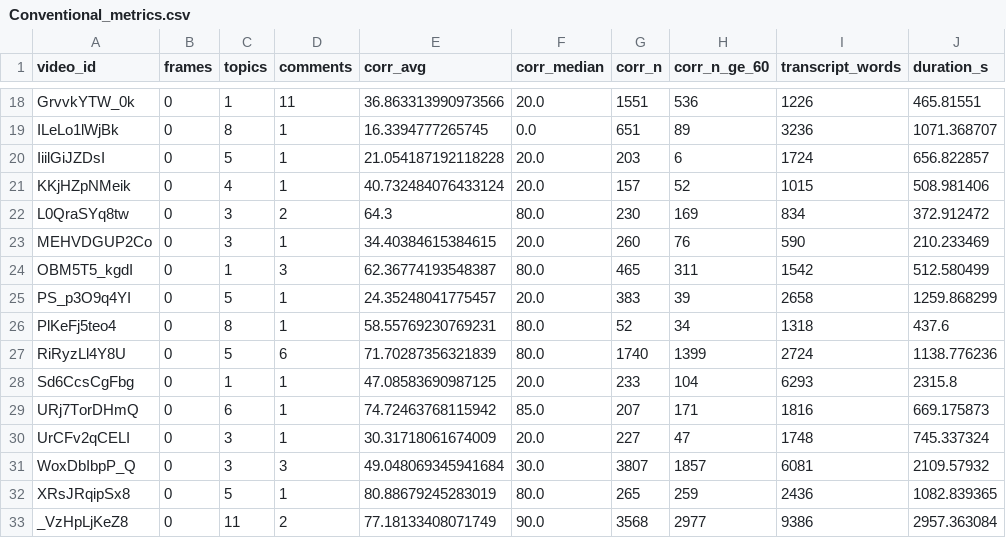
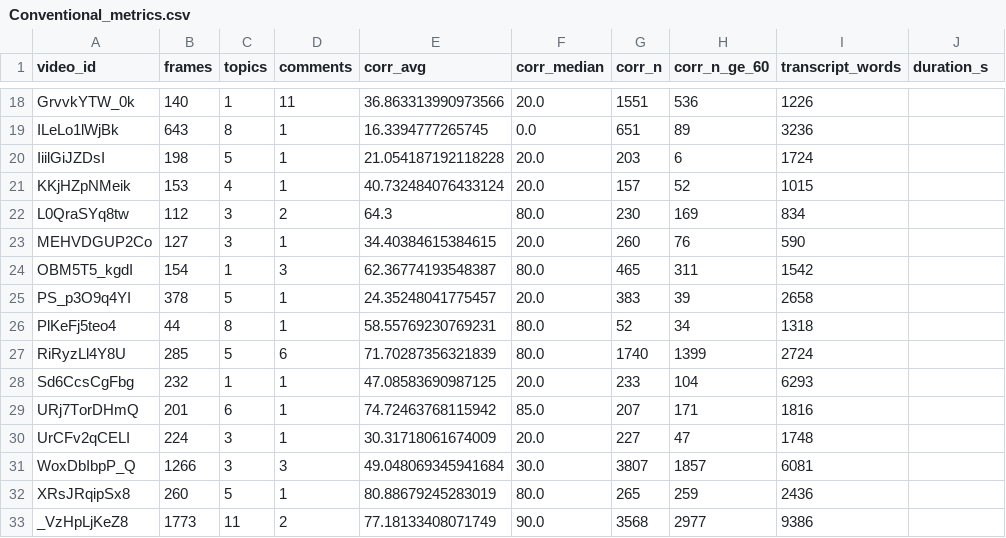
Before and after one commit to greatroboticslab/embodiedAI, a CSV file: TranscriptAnalysis/results/metrics/Conventional_metrics.csv, drawn as a sheet; only a part is shown, gaps mark what is left out; the diff covers the shown part only; the diff names each change by its address in the sheet, - before the commit and + after, or states it on an @@ line.

```diff
--- a/TranscriptAnalysis/results/metrics/Conventional_metrics.csv
+++ b/TranscriptAnalysis/results/metrics/Conventional_metrics.csv
-B18 (frames): 0
+B18 (frames): 140
-J18 (duration_s): 465.81551
+J18 (duration_s): (empty)
-B19 (frames): 0
+B19 (frames): 643
-J19 (duration_s): 1071.368707
+J19 (duration_s): (empty)
-B20 (frames): 0
+B20 (frames): 198
-J20 (duration_s): 656.822857
+J20 (duration_s): (empty)
-B21 (frames): 0
+B21 (frames): 153
-J21 (duration_s): 508.981406
+J21 (duration_s): (empty)
-B22 (frames): 0
+B22 (frames): 112
-J22 (duration_s): 372.912472
+J22 (duration_s): (empty)
-B23 (frames): 0
+B23 (frames): 127
-J23 (duration_s): 210.233469
+J23 (duration_s): (empty)
-B24 (frames): 0
+B24 (frames): 154
-J24 (duration_s): 512.580499
+J24 (duration_s): (empty)
-B25 (frames): 0
+B25 (frames): 378
-J25 (duration_s): 1259.868299
+J25 (duration_s): (empty)
-B26 (frames): 0
+B26 (frames): 44
-J26 (duration_s): 437.6
+J26 (duration_s): (empty)
-B27 (frames): 0
+B27 (frames): 285
-J27 (duration_s): 1138.776236
+J27 (duration_s): (empty)
-B28 (frames): 0
+B28 (frames): 232
-J28 (duration_s): 2315.8
+J28 (duration_s): (empty)
-B29 (frames): 0
+B29 (frames): 201
-J29 (duration_s): 669.175873
+J29 (duration_s): (empty)
-B30 (frames): 0
+B30 (frames): 224
-J30 (duration_s): 745.337324
+J30 (duration_s): (empty)
-B31 (frames): 0
+B31 (frames): 1266
-J31 (duration_s): 2109.57932
+J31 (duration_s): (empty)
-B32 (frames): 0
+B32 (frames): 260
-J32 (duration_s): 1082.839365
+J32 (duration_s): (empty)
-B33 (frames): 0
+B33 (frames): 1773
-J33 (duration_s): 2957.363084
+J33 (duration_s): (empty)
```
Also changed, not shown: 80 edited cells elsewhere in this file, TranscriptAnalysis/results/metrics/Conventional_aggregate.csv, TranscriptAnalysis/results/metrics/Embodied_aggregate.csv, 9 other files.
